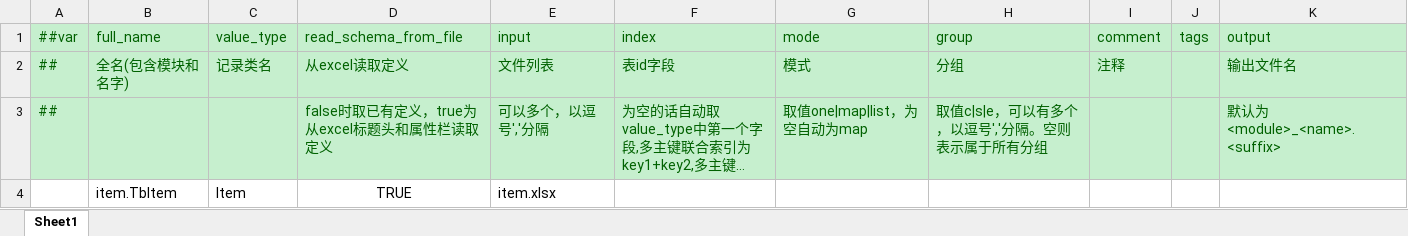
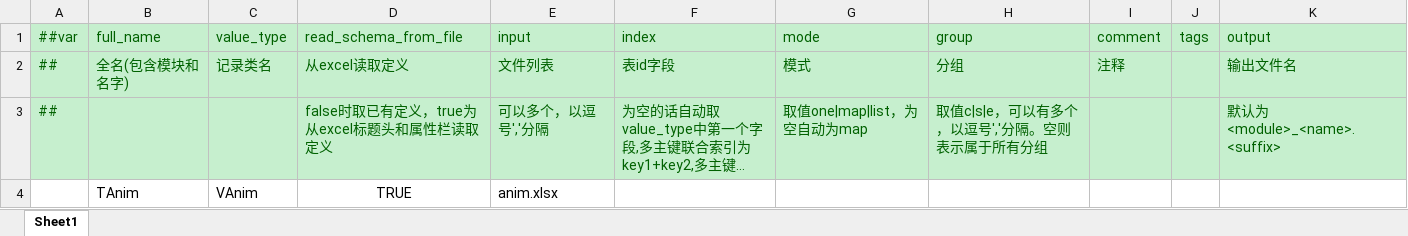
Before and after one commit to ShawSquirrel/PVZ, an Excel workbook: Configs/GameConfig/Datas/__tables__.xlsx, sheet Sheet1, drawn as a sheet; long unchanged cells end in …; values as stored, in another font and other column widths than the file's, no borders; removed rows and columns are numbered as before the commit, all else as after; the diff names each change by its address in the sheet, - before the commit and + after, or states it on an @@ line.

```diff
--- a/Configs/GameConfig/Datas/__tables__.xlsx (sheet Sheet1)
+++ b/Configs/GameConfig/Datas/__tables__.xlsx (sheet Sheet1)
-row 4:  | item.TbItem | Item | TRUE | item.xlsx
+row 4:  | TAnim | VAnim | TRUE | anim.xlsx
```
Also changed, not shown: Configs/GameConfig/Datas/__enums__.xlsx, 54 other files.
